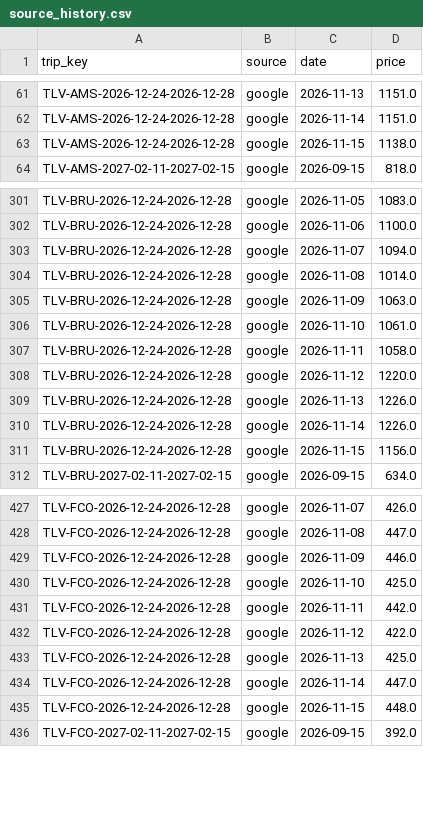
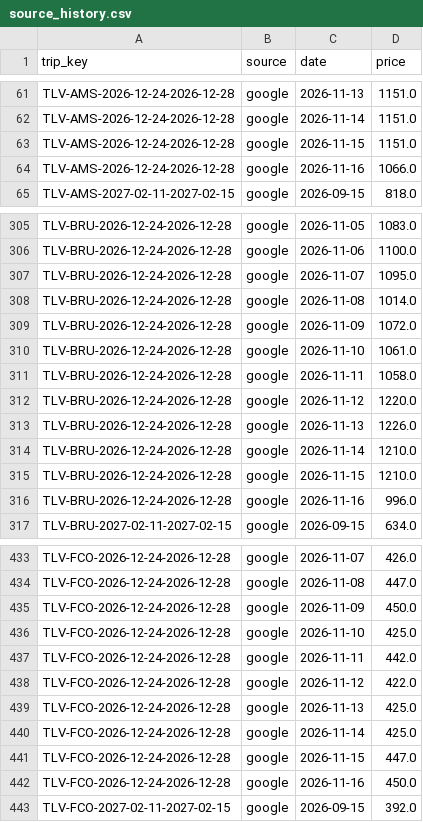
Before and after one commit to tal-meshali/flight-tracker, a CSV file: data/source_history.csv, drawn as a sheet; only a part is shown, gaps mark what is left out; the diff covers the shown part only.

```diff
--- a/data/source_history.csv
+++ b/data/source_history.csv
@@ -62,3 +62,4 @@ TLV-AMS-2026-12-24-2026-12-28,google,2026-11-13,1151.0
 TLV-AMS-2026-12-24-2026-12-28,google,2026-11-14,1151.0
-TLV-AMS-2026-12-24-2026-12-28,google,2026-11-15,1138.0
+TLV-AMS-2026-12-24-2026-12-28,google,2026-11-15,1151.0
+TLV-AMS-2026-12-24-2026-12-28,google,2026-11-16,1066.0
 TLV-AMS-2027-02-11-2027-02-15,google,2026-09-15,818.0
@@ -302,5 +306,5 @@ TLV-BRU-2026-12-24-2026-12-28,google,2026-11-05,1083.0
 TLV-BRU-2026-12-24-2026-12-28,google,2026-11-06,1100.0
-TLV-BRU-2026-12-24-2026-12-28,google,2026-11-07,1094.0
+TLV-BRU-2026-12-24-2026-12-28,google,2026-11-07,1095.0
 TLV-BRU-2026-12-24-2026-12-28,google,2026-11-08,1014.0
-TLV-BRU-2026-12-24-2026-12-28,google,2026-11-09,1063.0
+TLV-BRU-2026-12-24-2026-12-28,google,2026-11-09,1072.0
 TLV-BRU-2026-12-24-2026-12-28,google,2026-11-10,1061.0
@@ -309,4 +313,5 @@ TLV-BRU-2026-12-24-2026-12-28,google,2026-11-12,1220.0
 TLV-BRU-2026-12-24-2026-12-28,google,2026-11-13,1226.0
-TLV-BRU-2026-12-24-2026-12-28,google,2026-11-14,1226.0
-TLV-BRU-2026-12-24-2026-12-28,google,2026-11-15,1156.0
+TLV-BRU-2026-12-24-2026-12-28,google,2026-11-14,1210.0
+TLV-BRU-2026-12-24-2026-12-28,google,2026-11-15,1210.0
+TLV-BRU-2026-12-24-2026-12-28,google,2026-11-16,996.0
 TLV-BRU-2027-02-11-2027-02-15,google,2026-09-15,634.0
@@ -428,3 +434,3 @@ TLV-FCO-2026-12-24-2026-12-28,google,2026-11-07,426.0
 TLV-FCO-2026-12-24-2026-12-28,google,2026-11-08,447.0
-TLV-FCO-2026-12-24-2026-12-28,google,2026-11-09,446.0
+TLV-FCO-2026-12-24-2026-12-28,google,2026-11-09,450.0
 TLV-FCO-2026-12-24-2026-12-28,google,2026-11-10,425.0
@@ -433,4 +439,5 @@ TLV-FCO-2026-12-24-2026-12-28,google,2026-11-12,422.0
 TLV-FCO-2026-12-24-2026-12-28,google,2026-11-13,425.0
-TLV-FCO-2026-12-24-2026-12-28,google,2026-11-14,447.0
-TLV-FCO-2026-12-24-2026-12-28,google,2026-11-15,448.0
+TLV-FCO-2026-12-24-2026-12-28,google,2026-11-14,425.0
+TLV-FCO-2026-12-24-2026-12-28,google,2026-11-15,447.0
+TLV-FCO-2026-12-24-2026-12-28,google,2026-11-16,450.0
 TLV-FCO-2027-02-11-2027-02-15,google,2026-09-15,392.0
```
Also changed, not shown: 5 added rows and 16 edited cells elsewhere in this file, data/observations.csv, 18 other files.
